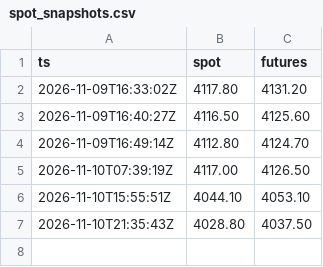
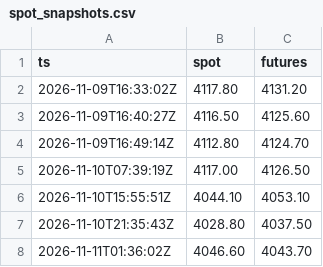
Before and after one commit to SaurHub007/lbma-gold-fix-monitor, a CSV file: data/spot_snapshots.csv, drawn as a sheet.

```diff
--- a/data/spot_snapshots.csv
+++ b/data/spot_snapshots.csv
@@ -7 +7,2 @@ ts,spot,futures
 2026-11-10T21:35:43Z,4028.80,4037.50
+2026-11-11T01:36:02Z,4046.60,4043.70
```
Also changed, not shown: data/prices_5m.csv, 1 other file.
